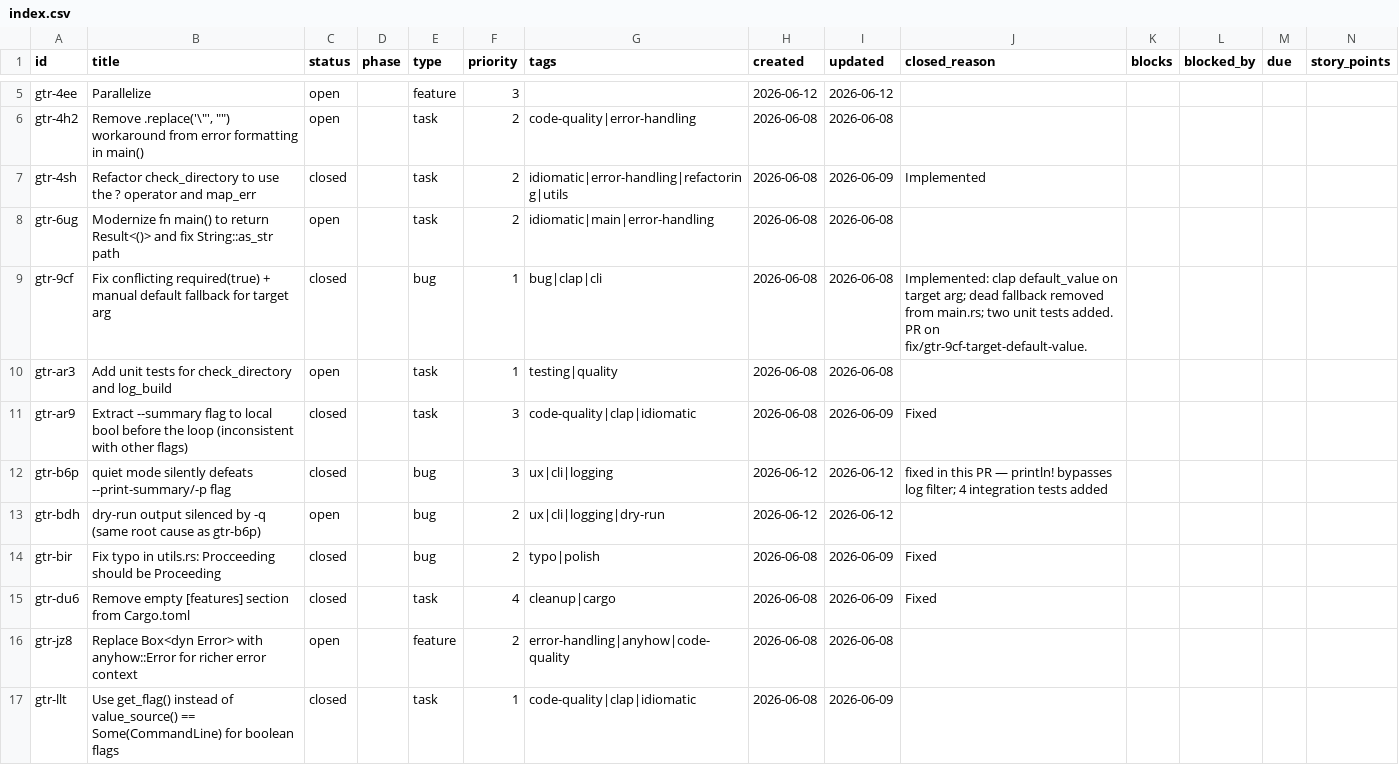
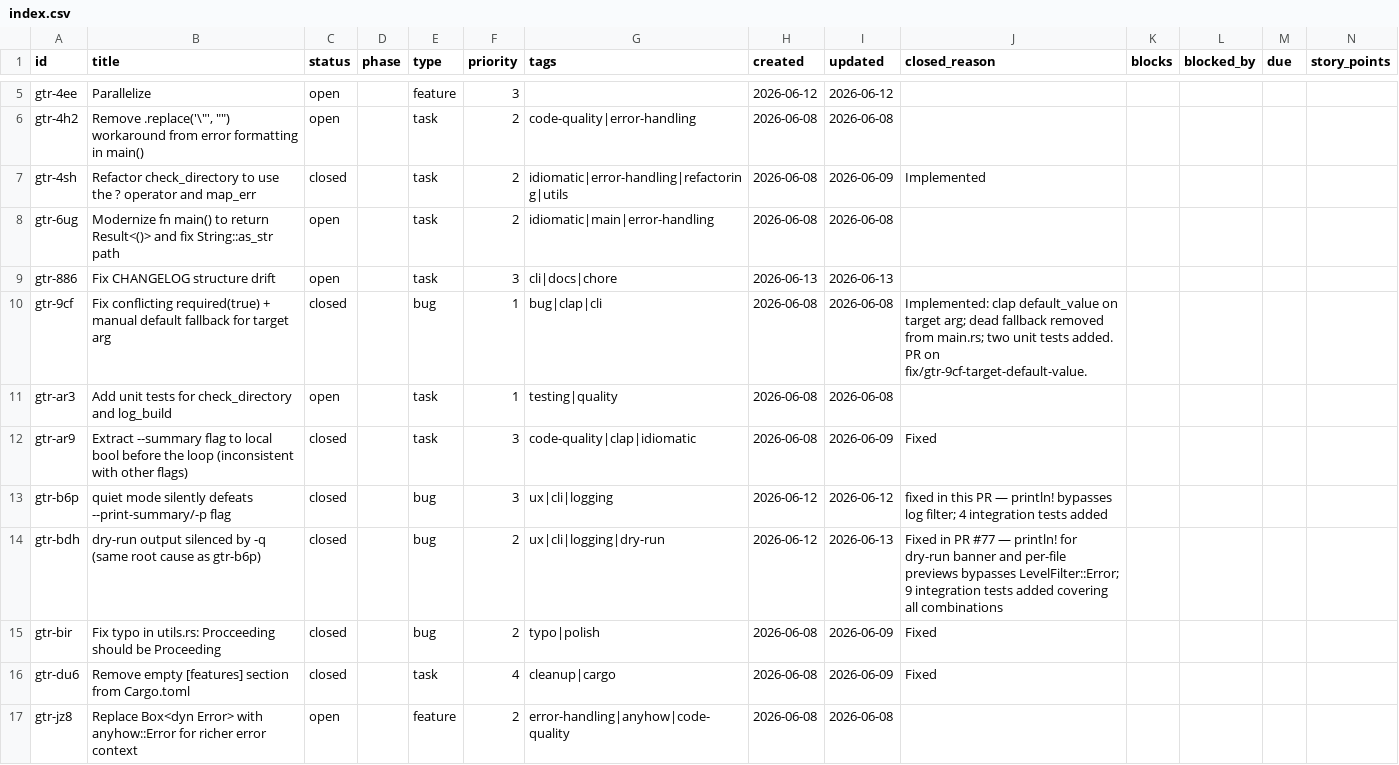
Before and after one commit to evensolberg/gather, a CSV file: .crumbs/index.csv, drawn as a sheet; only a part is shown, gaps mark what is left out; the shorter side is filled out with more unchanged rows; addresses are those after the commit; rows hold the shown columns only; the diff names each change by its address in the sheet, - before the commit and + after, or states it on an @@ line.

```diff
--- a/.crumbs/index.csv
+++ b/.crumbs/index.csv
+row 9: gtr-886 | Fix CHANGELOG structure drift | open |  | task | 3 | cli|docs|chore | 2026-06-13 | 2026-06-13
-C14 (status): open
+C14 (status): closed
-I14 (updated): 2026-06-12
+I14 (updated): 2026-06-13
-J14 (closed_reason): (empty)
+J14 (closed_reason): Fixed in PR #77 — println! for dry-run banner and per-file previews bypasses LevelFilter::Error; 9 integration tests added covering all combinations
```
Also changed, not shown: 6 other files.
